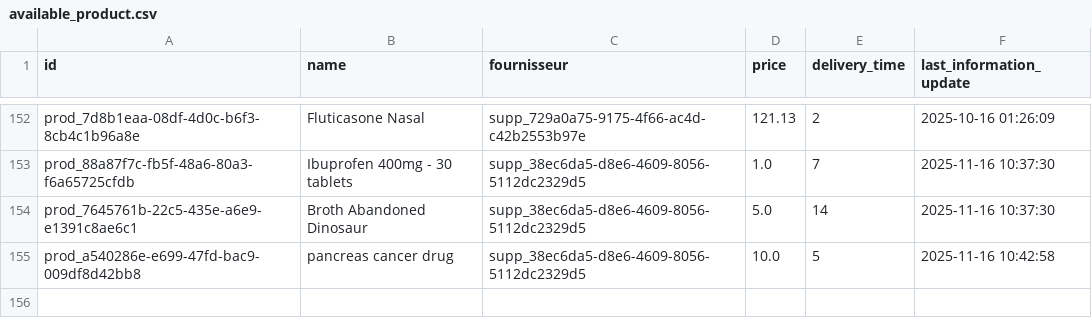
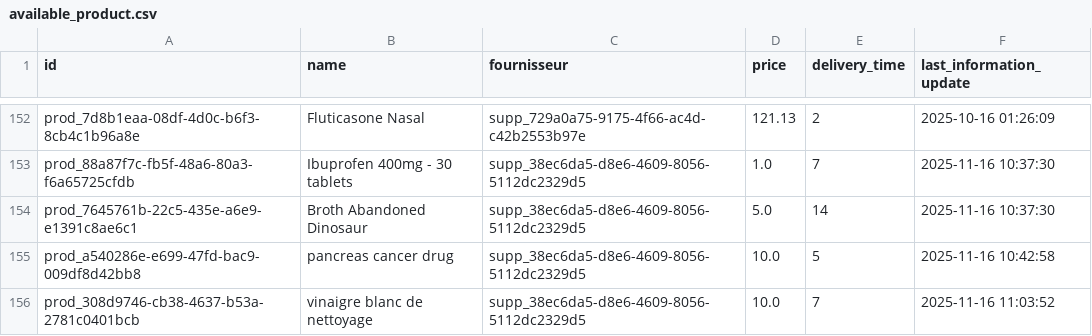
Before and after one commit to EpsilonFO/hackathon-iterate, a CSV file: data/available_product.csv, drawn as a sheet; only a part is shown, gaps mark what is left out; the diff names each change by its address in the sheet, - before the commit and + after, or states it on an @@ line.

```diff
--- a/data/available_product.csv
+++ b/data/available_product.csv
+row 156: prod_308d9746-cb38-4637-b53a-2781c0401bcb | vinaigre blanc de nettoyage | supp_38ec6da5-d8e6-4609-8056-5112dc2329d5 | 10.0 | 7 | 2025-11-16 11:03:52
```
Also changed, not shown: 1 other file.
